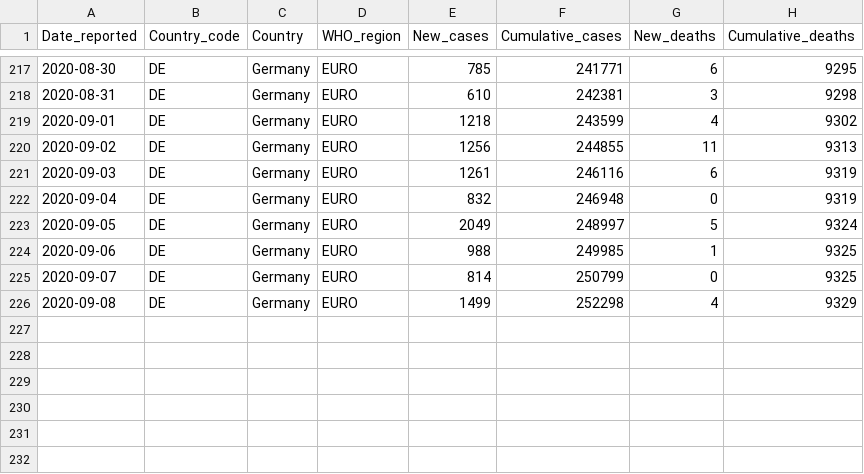
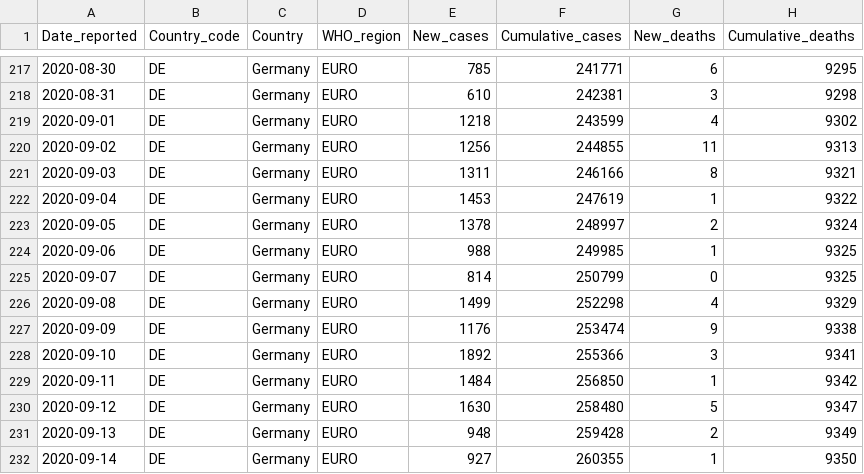
Before and after one commit to rnsavinelli/covid-19, a CSV file: dashboards/Germany/COVID-19-data.csv, drawn as a sheet; only a part is shown, gaps mark what is left out.

Commit message:
update Germany

```diff
--- a/dashboards/Germany/COVID-19-data.csv
+++ b/dashboards/Germany/COVID-19-data.csv
@@ -220,5 +220,5 @@ Date_reported, Country_code, Country, WHO_region, New_cases, Cumulative_cases, N
 2020-09-02,DE,Germany,EURO,1256,244855,11,9313
-2020-09-03,DE,Germany,EURO,1261,246116,6,9319
-2020-09-04,DE,Germany,EURO,832,246948,0,9319
-2020-09-05,DE,Germany,EURO,2049,248997,5,9324
+2020-09-03,DE,Germany,EURO,1311,246166,8,9321
+2020-09-04,DE,Germany,EURO,1453,247619,1,9322
+2020-09-05,DE,Germany,EURO,1378,248997,2,9324
 2020-09-06,DE,Germany,EURO,988,249985,1,9325
@@ -226 +226,7 @@ Date_reported, Country_code, Country, WHO_region, New_cases, Cumulative_cases, N
 2020-09-08,DE,Germany,EURO,1499,252298,4,9329
+2020-09-09,DE,Germany,EURO,1176,253474,9,9338
+2020-09-10,DE,Germany,EURO,1892,255366,3,9341
+2020-09-11,DE,Germany,EURO,1484,256850,1,9342
+2020-09-12,DE,Germany,EURO,1630,258480,5,9347
+2020-09-13,DE,Germany,EURO,948,259428,2,9349
+2020-09-14,DE,Germany,EURO,927,260355,1,9350
```
Also changed, not shown: 5 other files.
